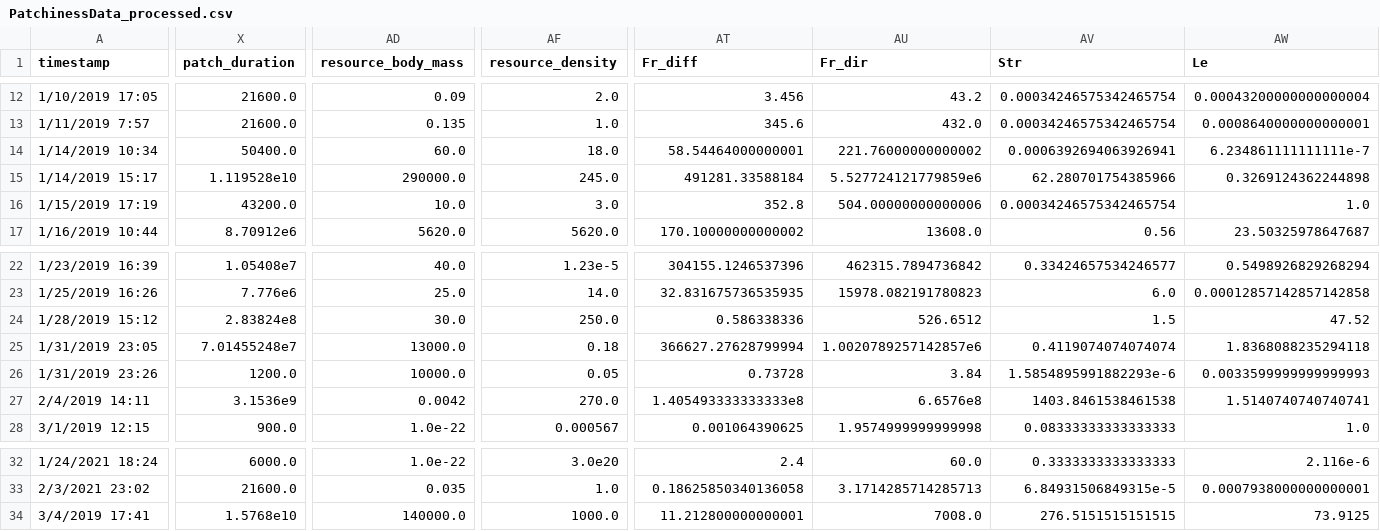
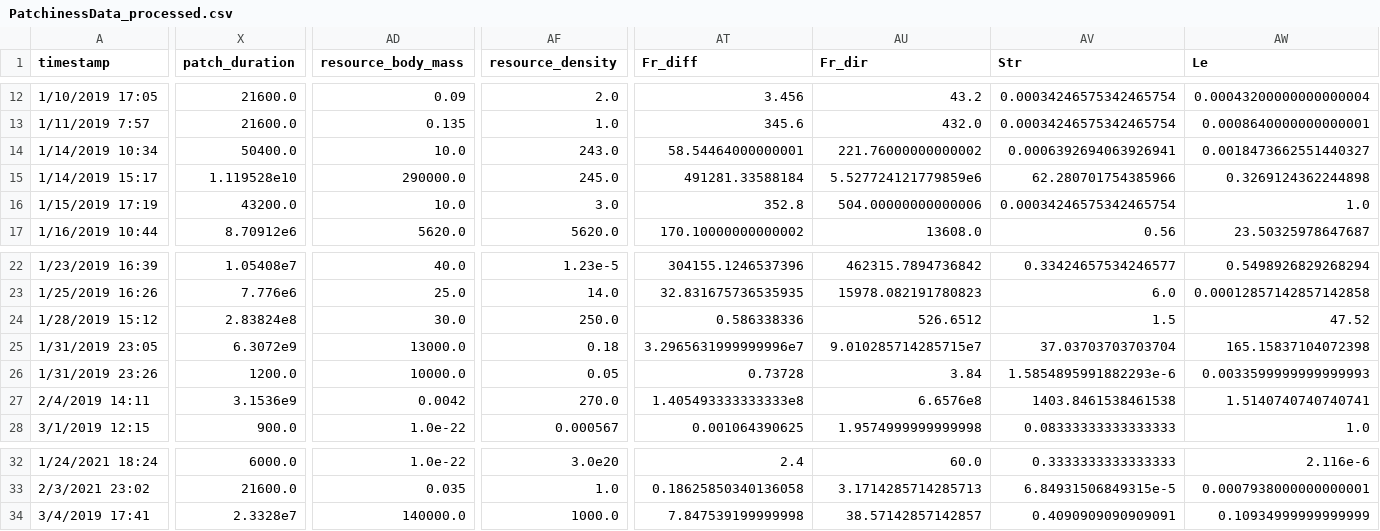
Before and after one commit to allicramer/EcologicalPatchiness, a CSV file: data/PatchinessData_processed.csv, drawn as a sheet; only a part is shown, gaps mark what is left out; the diff covers the shown part only; the diff names each change by its address in the sheet, - before the commit and + after, or states it on an @@ line.

```diff
--- a/data/PatchinessData_processed.csv
+++ b/data/PatchinessData_processed.csv
-AD14 (resource_body_mass): 60.0
+AD14 (resource_body_mass): 10.0
-AF14 (resource_density): 18.0
+AF14 (resource_density): 243.0
-AW14 (Le): 6.234861111111111e-7
+AW14 (Le): 0.0018473662551440327
-X25 (patch_duration): 7.01455248e7
+X25 (patch_duration): 6.3072e9
-AT25 (Fr_diff): 366627.27628799994
+AT25 (Fr_diff): 3.2965631999999996e7
-AU25 (Fr_dir): 1.0020789257142857e6
+AU25 (Fr_dir): 9.010285714285715e7
-AV25 (Str): 0.4119074074074074
+AV25 (Str): 37.03703703703704
-AW25 (Le): 1.8368088235294118
+AW25 (Le): 165.15837104072398
-X34 (patch_duration): 1.5768e10
+X34 (patch_duration): 2.3328e7
-AT34 (Fr_diff): 11.212800000000001
+AT34 (Fr_diff): 7.847539199999998
-AU34 (Fr_dir): 7008.0
+AU34 (Fr_dir): 38.57142857142857
-AV34 (Str): 276.5151515151515
+AV34 (Str): 0.4090909090909091
-AW34 (Le): 73.9125
+AW34 (Le): 0.10934999999999999
```
Also changed, not shown: 9 edited cells elsewhere in this file, data/PatchinessData_QC.csv, 2 other files.
